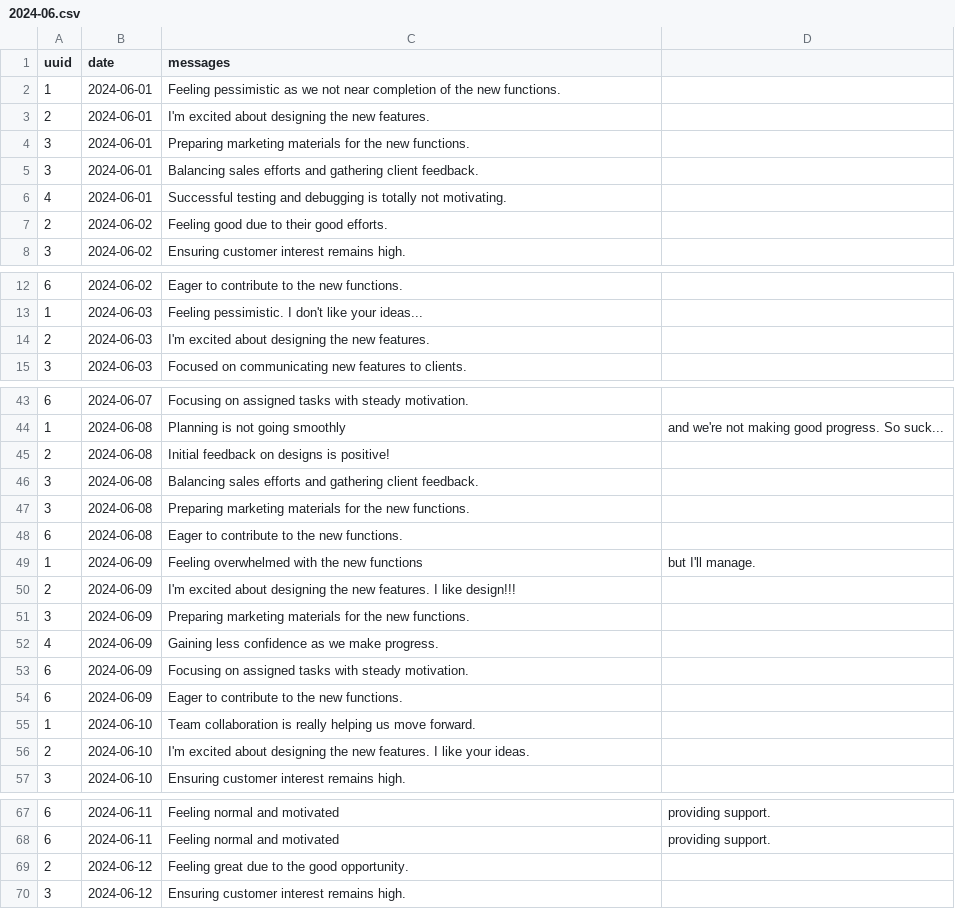
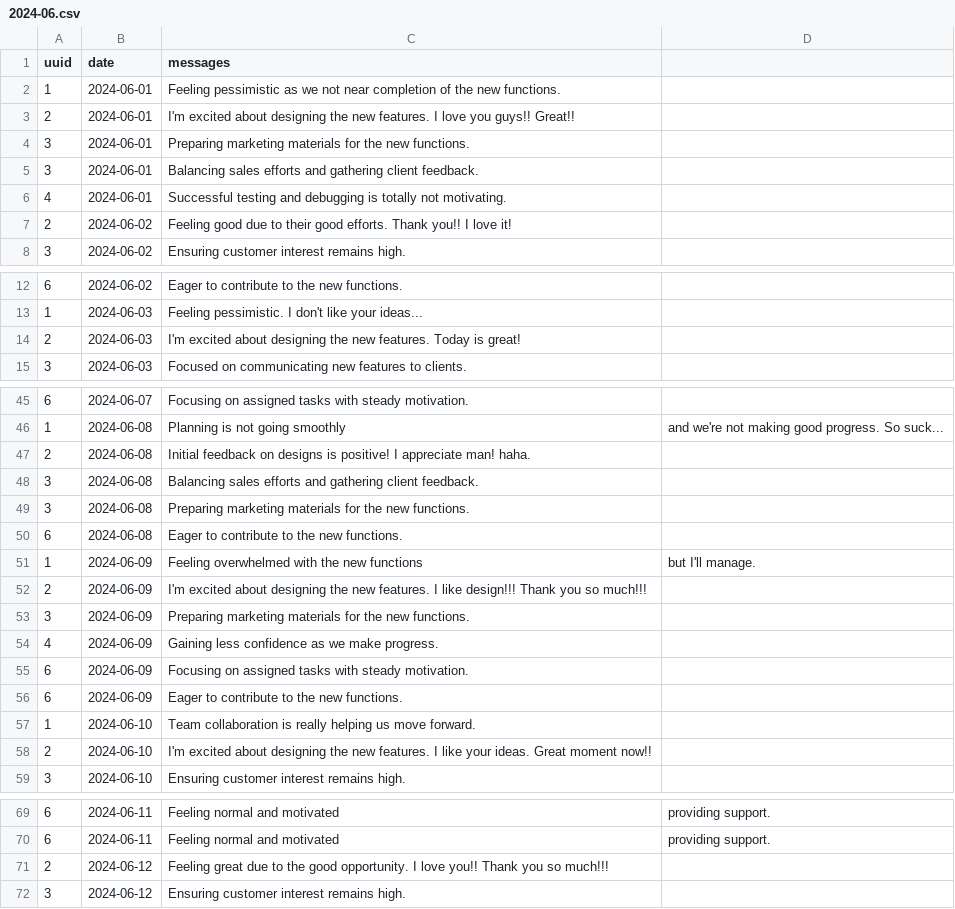
Before and after one commit to luke-teo/hackathon-2024-team4, a CSV file: test_cases/test1/2024-06.csv, drawn as a sheet; only a part is shown, gaps mark what is left out; the diff covers the shown part only.

```diff
--- a/test_cases/test1/2024-06.csv
+++ b/test_cases/test1/2024-06.csv
@@ -2,3 +2,3 @@ uuid,date,messages
 1,2024-06-01,Feeling pessimistic as we not near completion of the new functions.
-2,2024-06-01,I'm excited about designing the new features.
+2,2024-06-01,I'm excited about designing the new features. I love you guys!! Great!!
 3,2024-06-01,Preparing marketing materials for the new functions.
@@ -6,3 +6,3 @@ uuid,date,messages
 4,2024-06-01,Successful testing and debugging is totally not motivating.
-2,2024-06-02,Feeling good due to their good efforts.
+2,2024-06-02,Feeling good due to their good efforts. Thank you!! I love it!
 3,2024-06-02,Ensuring customer interest remains high.
@@ -13,3 +13,3 @@ uuid,date,messages
 1,2024-06-03,Feeling pessimistic. I don't like your ideas...
-2,2024-06-03,I'm excited about designing the new features.
+2,2024-06-03,I'm excited about designing the new features. Today is great!
 3,2024-06-03,Focused on communicating new features to clients.
@@ -44,3 +46,3 @@ uuid,date,messages
 1,2024-06-08,Planning is not going smoothly, and we're not making good progress. So suck...
-2,2024-06-08,Initial feedback on designs is positive!
+2,2024-06-08,Initial feedback on designs is positive! I appreciate man! haha.
 3,2024-06-08,Balancing sales efforts and gathering client feedback.
@@ -49,3 +51,3 @@ uuid,date,messages
 1,2024-06-09,Feeling overwhelmed with the new functions, but I'll manage.
-2,2024-06-09,I'm excited about designing the new features. I like design!!!
+2,2024-06-09,I'm excited about designing the new features. I like design!!! Thank you so much!!!
 3,2024-06-09,Preparing marketing materials for the new functions.
@@ -55,3 +57,3 @@ uuid,date,messages
 1,2024-06-10,Team collaboration is really helping us move forward.
-2,2024-06-10,I'm excited about designing the new features. I like your ideas.
+2,2024-06-10,I'm excited about designing the new features. I like your ideas. Great moment now!!
 3,2024-06-10,Ensuring customer interest remains high.
@@ -68,3 +70,3 @@ uuid,date,messages
 6,2024-06-11,Feeling normal and motivated, providing support.
-2,2024-06-12,Feeling great due to the good opportunity.
+2,2024-06-12,Feeling great due to the good opportunity. I love you!! Thank you so much!!!
 3,2024-06-12,Ensuring customer interest remains high.
```
Also changed, not shown: 5 added rows and 5 edited cells elsewhere in this file.
